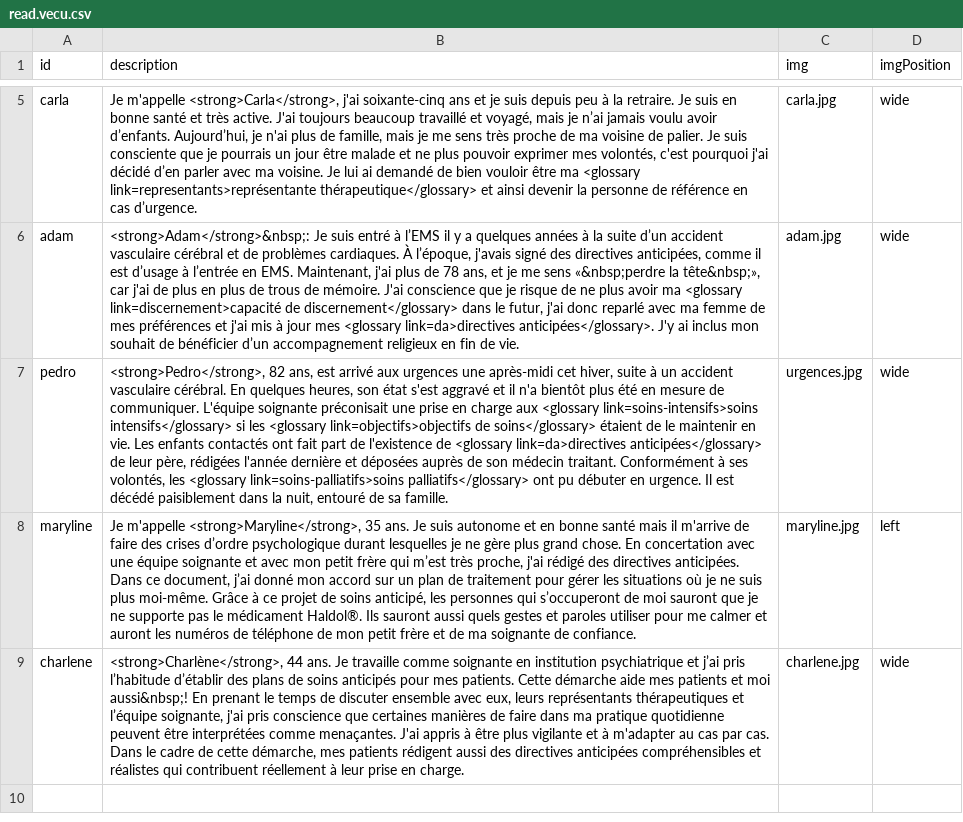
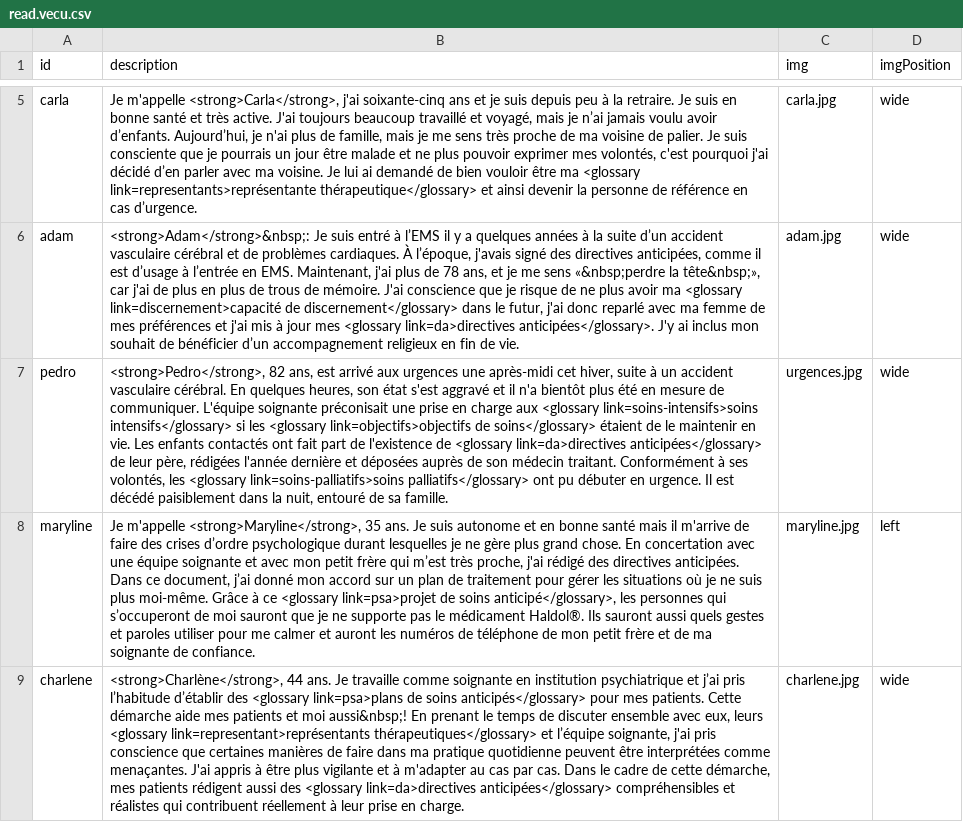
Before and after one commit to pefrobert/accords, a CSV file: src/data/read.vecu.csv, drawn as a sheet; only a part is shown, gaps mark what is left out; the diff names each change by its address in the sheet, - before the commit and + after, or states it on an @@ line.

```diff
--- a/src/data/read.vecu.csv
+++ b/src/data/read.vecu.csv
-B8 (description): …à ce projet de soins anticipé, les personnes…
+B8 (description): …à ce <glossary link=psa>projet de soins anticipé</glossary>, les personnes…
-B9 (description): …d’établir des plans de soins anticipés pour mes patients. Cette démarche aide mes patients et moi aussi&nbsp;! En prenant le temps de discuter ensemble avec eux, leurs représentants thérapeutiques et l’équipe soignante, j'ai pris conscience que certaines manières de faire dans ma pratique quotidienne peuvent être interprétées comme menaçantes. J'ai appris à être plus vigilante et à m'adapter au cas par cas. Dans le cadre de cette démarche, mes patients rédigent aussi des directives anticipées compréhensibles et…
+B9 (description): …d’établir des <glossary link=psa>plans de soins anticipés</glossary> pour mes patients. Cette démarche aide mes patients et moi aussi&nbsp;! En prenant le temps de discuter ensemble avec eux, leurs <glossary link=representant>représentants thérapeutiques</glossary> et l’équipe soignante, j'ai pris conscience que certaines manières de faire dans ma pratique quotidienne peuvent être interprétées comme menaçantes. J'ai appris à être plus vigilante et à m'adapter au cas par cas. Dans le cadre de cette démarche, mes patients rédigent aussi des <glossary link=da>directives anticipées</glossary> compréhensibles et…
```
Also changed, not shown: src/data/read.glossary.csv, src/data/write.questions.csv, 14 other files.
